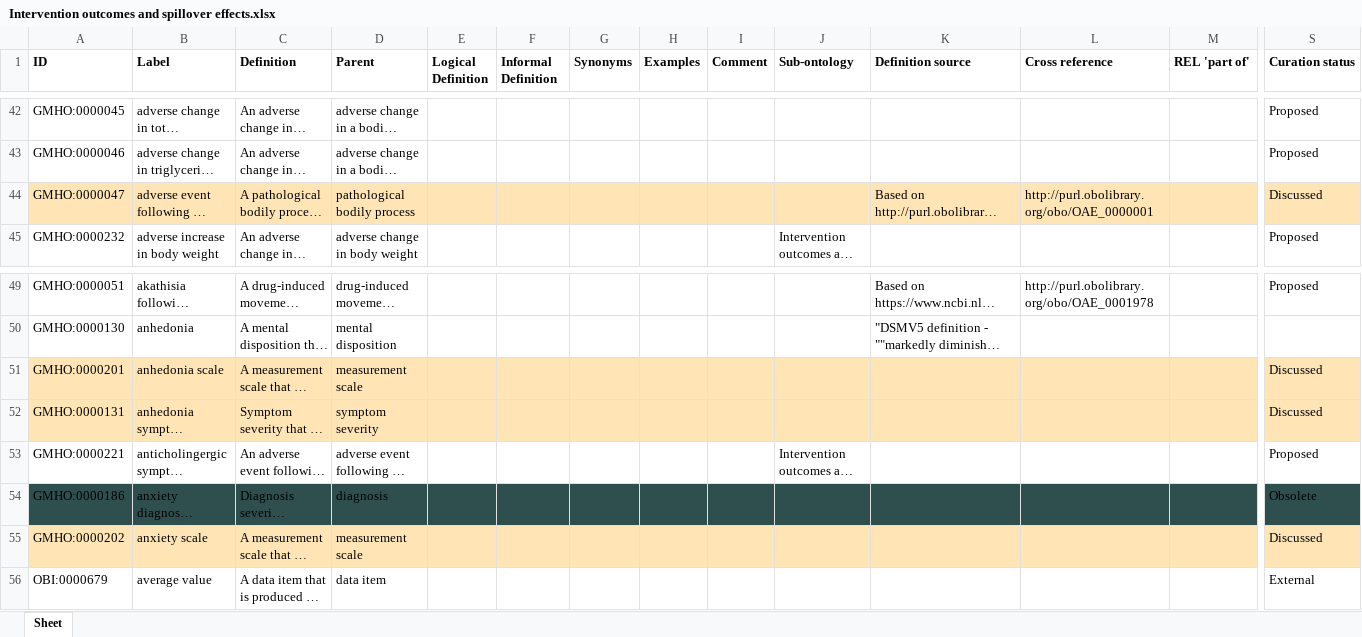
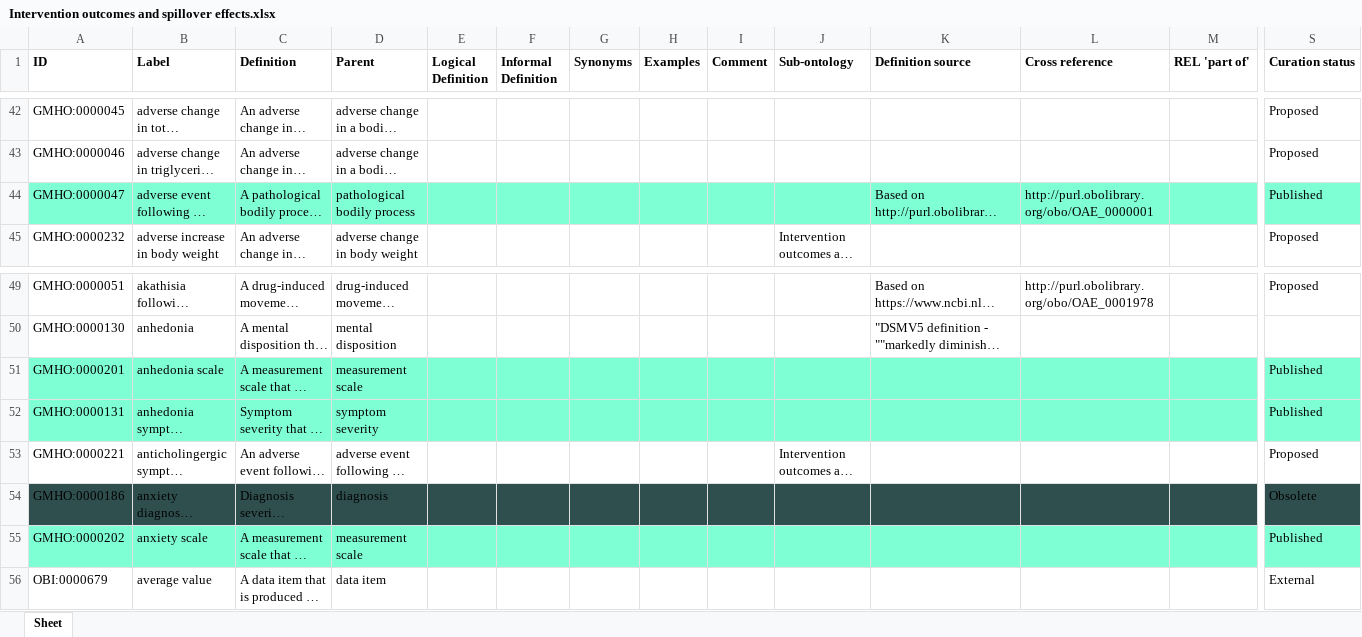
Before and after one commit to galenos-project/mental-health-ontology, an Excel workbook: Intervention outcomes and spillover effects/Intervention outcomes and spillover effects.xlsx, sheet Sheet, drawn as a sheet; only a part is shown, gaps mark what is left out; long unchanged cells end in …; values as stored, in another font and other column widths than the file's, no borders; the diff covers the shown part only; the diff names each change by its address in the sheet, - before the commit and + after, or states it on an @@ line.

Commit message:
Updating Intervention outcomes and spillover effects.xlsx

```diff
--- a/Intervention outcomes and spillover effects/Intervention outcomes and spillover effects.xlsx (sheet Sheet)
+++ b/Intervention outcomes and spillover effects/Intervention outcomes and spillover effects.xlsx (sheet Sheet)
-A44:S44 fill: #FFE4B5
+A44:S44 fill: #7FFFD4
-S44 (Curation status): Discussed
+S44 (Curation status): Published
-A51:S52 fill: #FFE4B5
+A51:S52 fill: #7FFFD4
-S51:S52 (Curation status): Discussed
+S51:S52 (Curation status): Published
-A55:S55 fill: #FFE4B5
+A55:S55 fill: #7FFFD4
-S55 (Curation status): Discussed
+S55 (Curation status): Published
```
Also changed, not shown: cell formats elsewhere in this sheet.
